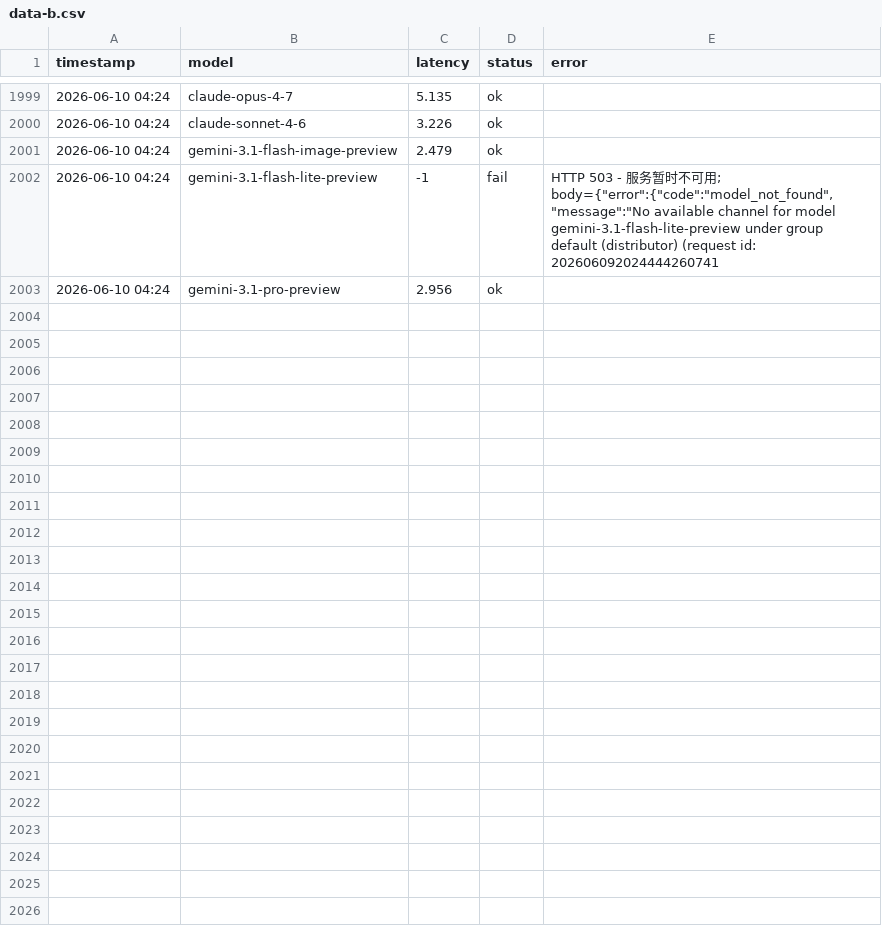
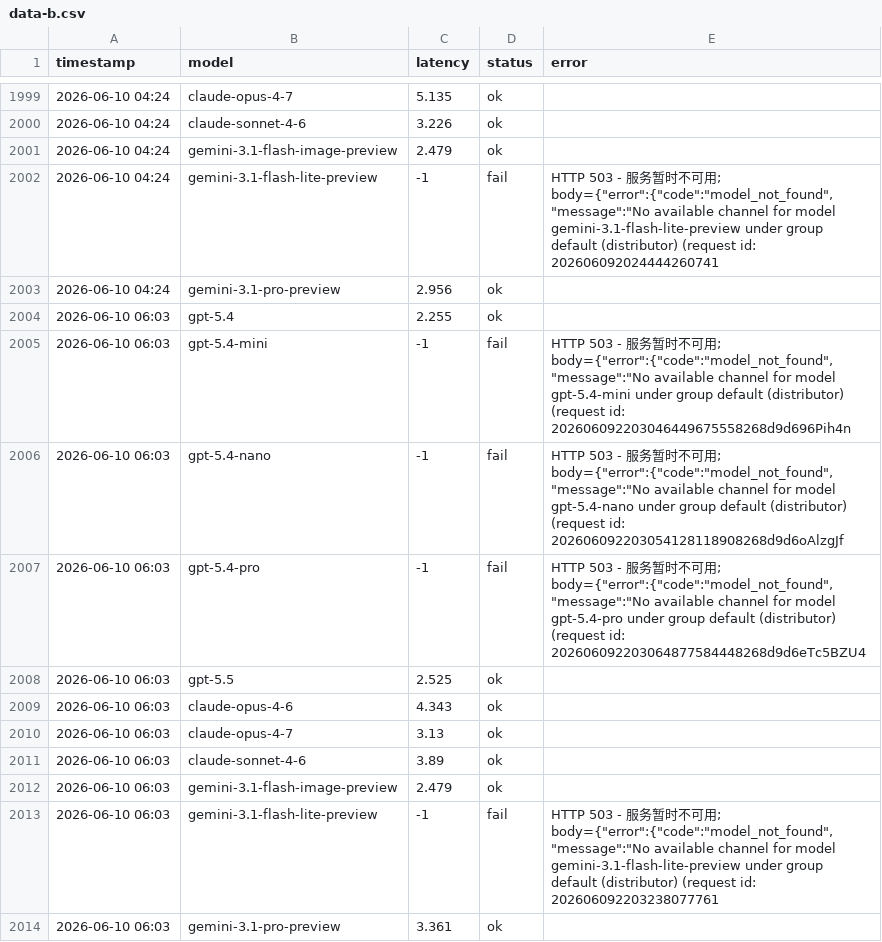
Before and after one commit to rongyinger/api-checker, a CSV file: docs/data-b.csv, drawn as a sheet; only a part is shown, gaps mark what is left out.

```diff
--- a/docs/data-b.csv
+++ b/docs/data-b.csv
@@ -2003 +2003,12 @@ timestamp,model,latency,status,error
 2026-06-10 04:24,gemini-3.1-pro-preview,2.956,ok,
+2026-06-10 06:03,gpt-5.4,2.255,ok,
+2026-06-10 06:03,gpt-5.4-mini,-1,fail,"HTTP 503 - 服务暂时不可用; body={""error"":{""code"":""model_not_found"",""message"":""No available channel for model gpt-5.4-mini under group default (distributor) (request id: 202606092203046449675558268d9d696Pih4n"
+2026-06-10 06:03,gpt-5.4-nano,-1,fail,"HTTP 503 - 服务暂时不可用; body={""error"":{""code"":""model_not_found"",""message"":""No available channel for model gpt-5.4-nano under group default (distributor) (request id: 202606092203054128118908268d9d6oAlzgJf"
+2026-06-10 06:03,gpt-5.4-pro,-1,fail,"HTTP 503 - 服务暂时不可用; body={""error"":{""code"":""model_not_found"",""message"":""No available channel for model gpt-5.4-pro under group default (distributor) (request id: 202606092203064877584448268d9d6eTc5BZU4"
+2026-06-10 06:03,gpt-5.5,2.525,ok,
+2026-06-10 06:03,claude-opus-4-6,4.343,ok,
+2026-06-10 06:03,claude-opus-4-7,3.13,ok,
+2026-06-10 06:03,claude-sonnet-4-6,3.89,ok,
+2026-06-10 06:03,gemini-3.1-flash-image-preview,2.479,ok,
+2026-06-10 06:03,gemini-3.1-flash-lite-preview,-1,fail,"HTTP 503 - 服务暂时不可用; body={""error"":{""code"":""model_not_found"",""message"":""No available channel for model gemini-3.1-flash-lite-preview under group default (distributor) (request id: 202606092203238077761"
+2026-06-10 06:03,gemini-3.1-pro-preview,3.361,ok,
```
